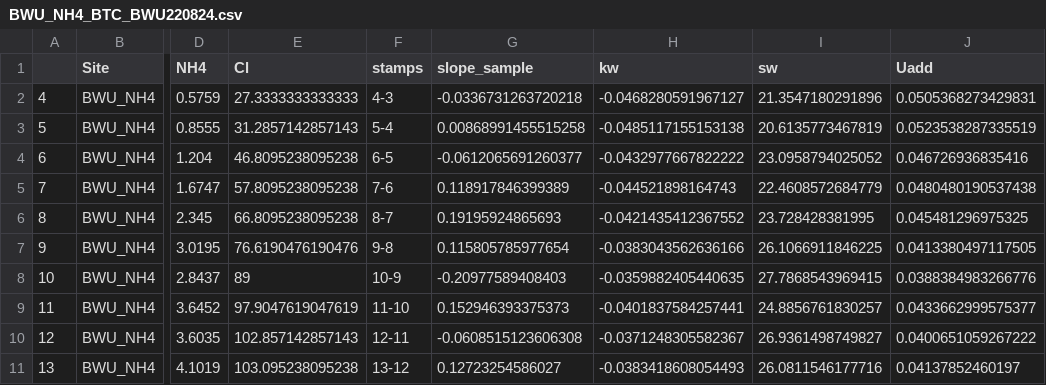
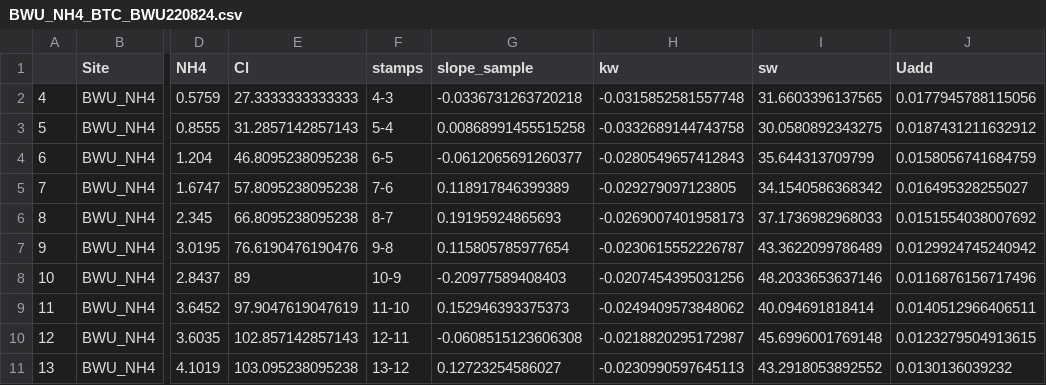
Before and after one commit to kellyloria/MSM_ncycle, a CSV file: BTC_out/BWU_NH4_BTC_BWU220824.csv, drawn as a sheet; only a part is shown, gaps mark what is left out; the diff covers the shown part only; the diff names each change by its address in the sheet, - before the commit and + after, or states it on an @@ line.

```diff
--- a/BTC_out/BWU_NH4_BTC_BWU220824.csv
+++ b/BTC_out/BWU_NH4_BTC_BWU220824.csv
-H2 (kw): -0.0468280591967127
+H2 (kw): -0.0315852581557748
-I2 (sw): 21.3547180291896
+I2 (sw): 31.6603396137565
-J2 (Uadd): 0.0505368273429831
+J2 (Uadd): 0.0177945788115056
-H3 (kw): -0.0485117155153138
+H3 (kw): -0.0332689144743758
-I3 (sw): 20.6135773467819
+I3 (sw): 30.0580892343275
-J3 (Uadd): 0.0523538287335519
+J3 (Uadd): 0.0187431211632912
-H4 (kw): -0.0432977667822222
+H4 (kw): -0.0280549657412843
-I4 (sw): 23.0958794025052
+I4 (sw): 35.644313709799
-J4 (Uadd): 0.046726936835416
+J4 (Uadd): 0.0158056741684759
-H5 (kw): -0.044521898164743
+H5 (kw): -0.029279097123805
-I5 (sw): 22.4608572684779
+I5 (sw): 34.1540586368342
-J5 (Uadd): 0.0480480190537438
+J5 (Uadd): 0.016495328255027
-H6 (kw): -0.0421435412367552
+H6 (kw): -0.0269007401958173
-I6 (sw): 23.728428381995
+I6 (sw): 37.1736982968033
-J6 (Uadd): 0.045481296975325
+J6 (Uadd): 0.0151554038007692
-H7 (kw): -0.0383043562636166
+H7 (kw): -0.0230615552226787
-I7 (sw): 26.1066911846225
+I7 (sw): 43.3622099786489
-J7 (Uadd): 0.0413380497117505
+J7 (Uadd): 0.0129924745240942
-H8 (kw): -0.0359882405440635
+H8 (kw): -0.0207454395031256
-I8 (sw): 27.7868543969415
+I8 (sw): 48.2033653637146
-J8 (Uadd): 0.0388384983266776
+J8 (Uadd): 0.0116876156717496
-H9 (kw): -0.0401837584257441
+H9 (kw): -0.0249409573848062
-I9 (sw): 24.8856761830257
+I9 (sw): 40.094691818414
-J9 (Uadd): 0.0433662999575377
+J9 (Uadd): 0.0140512966406511
-H10 (kw): -0.0371248305582367
+H10 (kw): -0.0218820295172987
-I10 (sw): 26.9361498749827
+I10 (sw): 45.6996001769148
-J10 (Uadd): 0.0400651059267222
+J10 (Uadd): 0.0123279504913615
-H11 (kw): -0.0383418608054493
+H11 (kw): -0.0230990597645113
-I11 (sw): 26.0811546177716
+I11 (sw): 43.2918053892552
-J11 (Uadd): 0.04137852460197
+J11 (Uadd): 0.0130136039232
```
Also changed, not shown: 36 edited cells elsewhere in this file, BTC_out/BWL_NH4_BTC_BWL220824.csv, BTC_out/BWL_NH4_BTC_BWL221012.csv, 62 other files.
